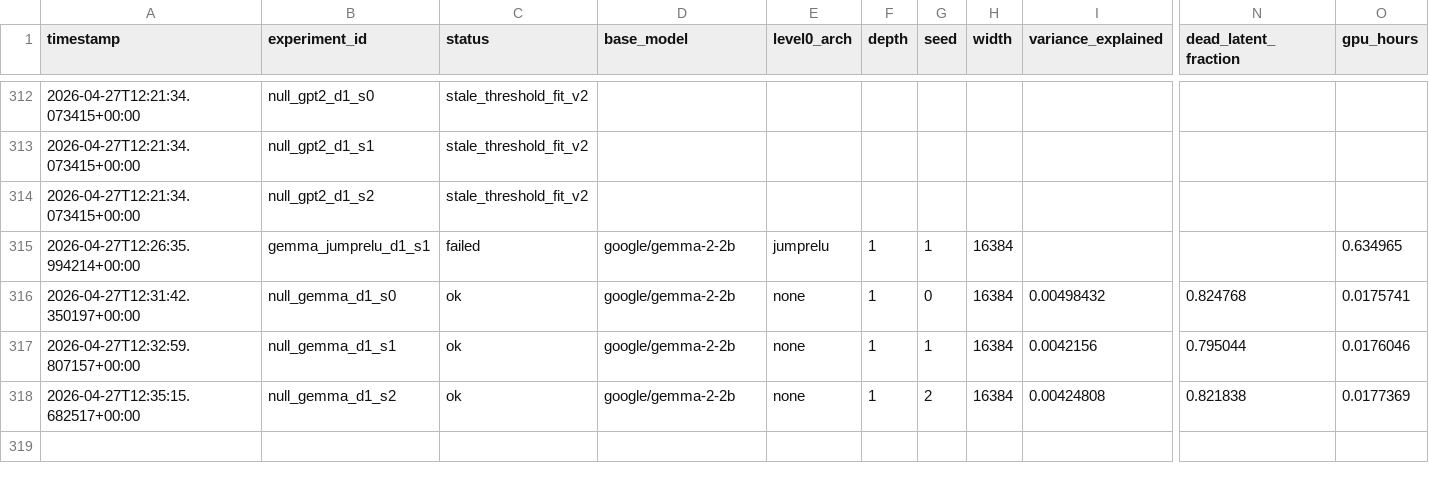
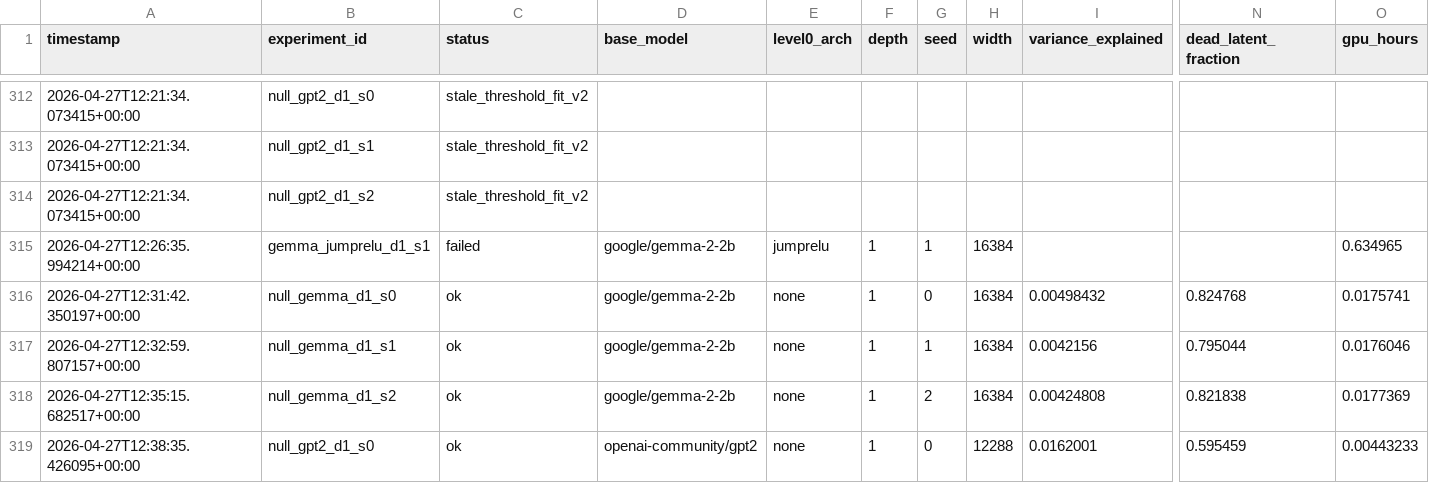
Before and after one commit to aragorn-w/sae-recursive-depth, a TSV file: experiments/results.tsv, drawn as a sheet; only a part is shown, gaps mark what is left out; rows hold the shown columns only; the diff names each change by its address in the sheet, - before the commit and + after, or states it on an @@ line.

Commit message:
[SAE-LOOP] null_gpt2_d1_s0 complete VE=0.0162001 PW-MCC=NA

```diff
--- a/experiments/results.tsv
+++ b/experiments/results.tsv
+row 319: 2026-04-27T12:38:35.426095+00:00 | null_gpt2_d1_s0 | ok | openai-community/gpt2 | none | 1 | 0 | 12288 | 0.0162001 | 0.595459 | 0.00443233
```
Also changed, not shown: 2 other files.
